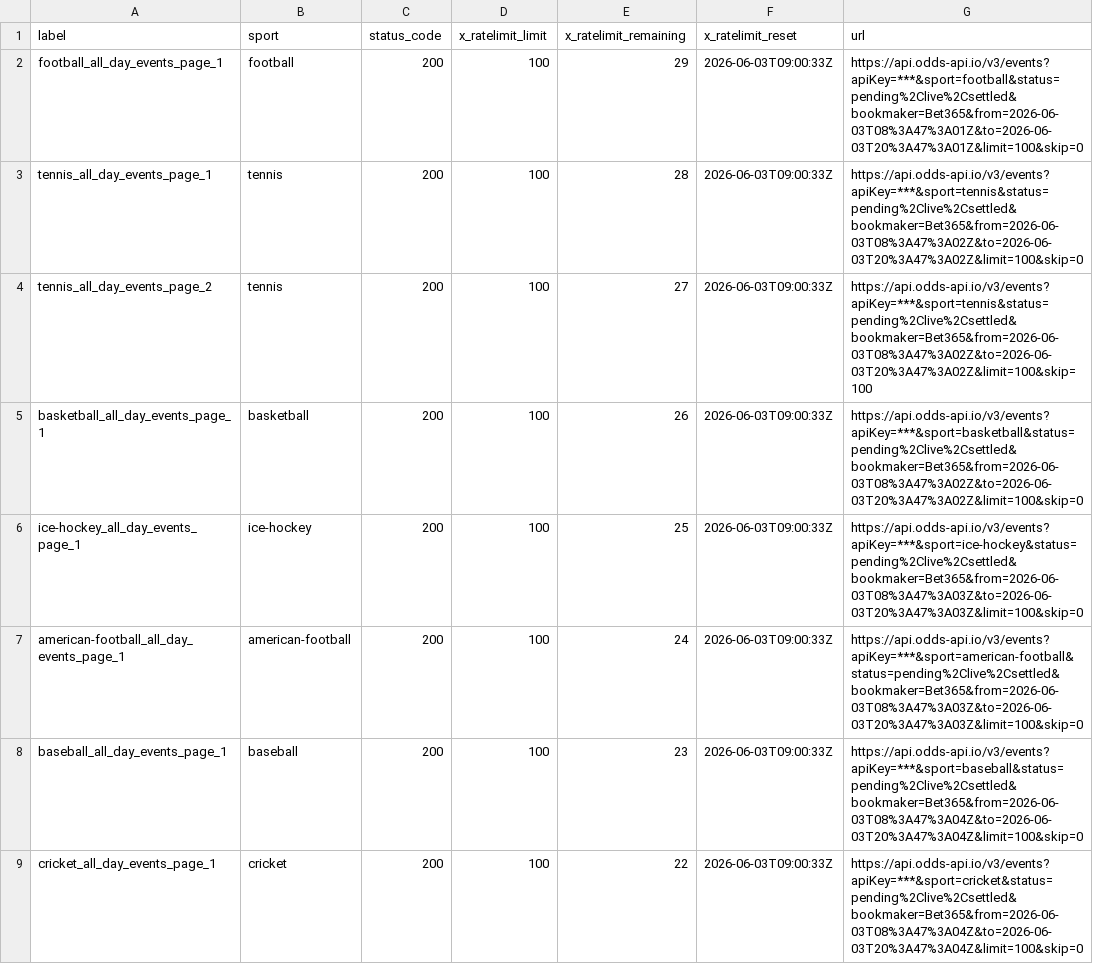
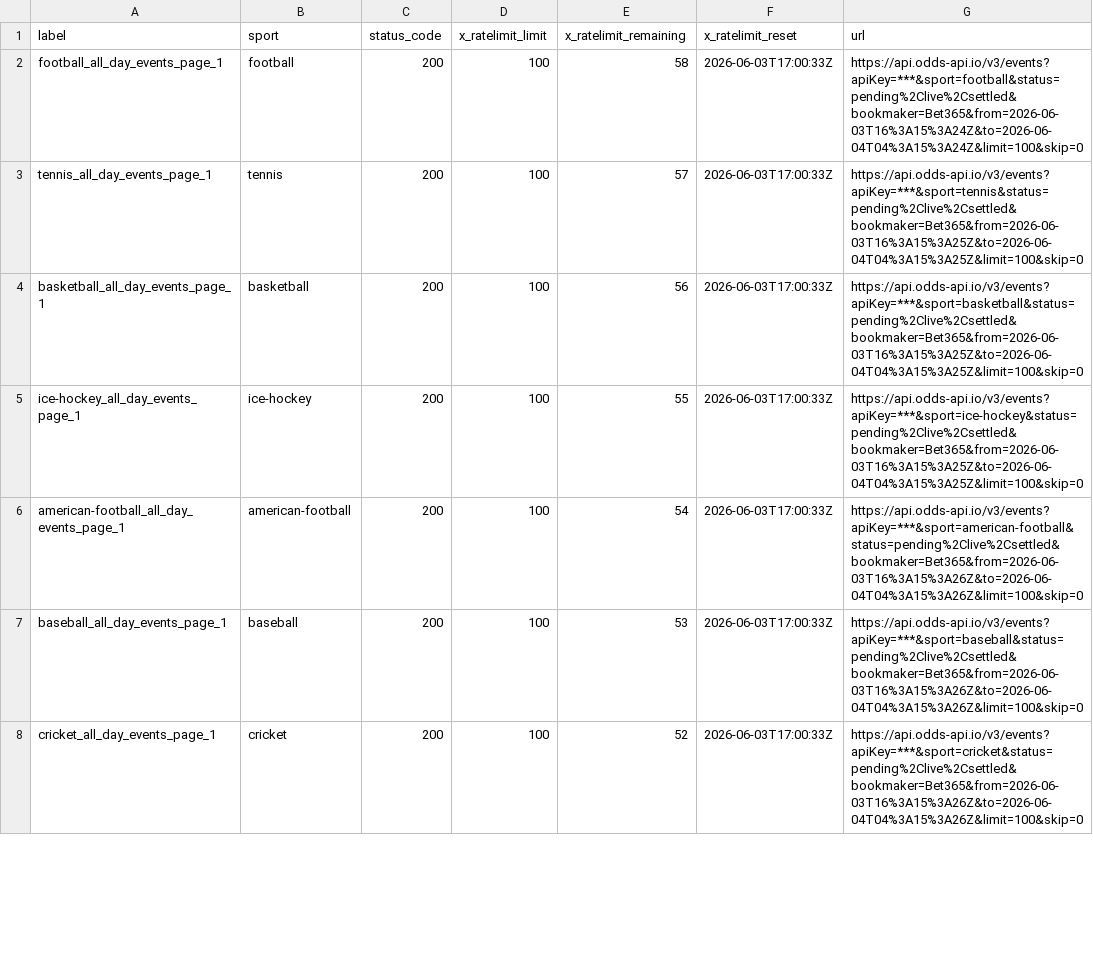
Before and after one commit to Bendecks/Odds-2, a CSV file: output/bet365/latest/bet365_today_multisport_all_day_rate_limit_headers.csv, drawn as a sheet; only a part is shown; the diff covers the shown part only.

```diff
--- a/output/bet365/latest/bet365_today_multisport_all_day_rate_limit_headers.csv
+++ b/output/bet365/latest/bet365_today_multisport_all_day_rate_limit_headers.csv
@@ -1,9 +1,8 @@
 label,sport,status_code,x_ratelimit_limit,x_ratelimit_remaining,x_ratelimit_reset,url
-football_all_day_events_page_1,football,200,100,29,2026-06-03T09:00:33Z,https://api.odds-api.io/v3/events?apiKey=***&sport=football&status=pending%2Clive%2Csettled&bookmaker=Bet365&from=2026-06-03T08%3A47%3A01Z&to=2026-06-03T20%3A47%3A01Z&limit=100&skip=0
-tennis_all_day_events_page_1,tennis,200,100,28,2026-06-03T09:00:33Z,https://api.odds-api.io/v3/events?apiKey=***&sport=tennis&status=pending%2Clive%2Csettled&bookmaker=Bet365&from=2026-06-03T08%3A47%3A02Z&to=2026-06-03T20%3A47%3A02Z&limit=100&skip=0
-tennis_all_day_events_page_2,tennis,200,100,27,2026-06-03T09:00:33Z,https://api.odds-api.io/v3/events?apiKey=***&sport=tennis&status=pending%2Clive%2Csettled&bookmaker=Bet365&from=2026-06-03T08%3A47%3A02Z&to=2026-06-03T20%3A47%3A02Z&limit=100&skip=100
-basketball_all_day_events_page_1,basketball,200,100,26,2026-06-03T09:00:33Z,https://api.odds-api.io/v3/events?apiKey=***&sport=basketball&status=pending%2Clive%2Csettled&bookmaker=Bet365&from=2026-06-03T08%3A47%3A02Z&to=2026-06-03T20%3A47%3A02Z&limit=100&skip=0
-ice-hockey_all_day_events_page_1,ice-hockey,200,100,25,2026-06-03T09:00:33Z,https://api.odds-api.io/v3/events?apiKey=***&sport=ice-hockey&status=pending%2Clive%2Csettled&bookmaker=Bet365&from=2026-06-03T08%3A47%3A03Z&to=2026-06-03T20%3A47%3A03Z&limit=100&skip=0
-american-football_all_day_events_page_1,american-football,200,100,24,2026-06-03T09:00:33Z,https://api.odds-api.io/v3/events?apiKey=***&sport=american-football&status=pending%2Clive%2Csettled&bookmaker=Bet365&from=2026-06-03T08%3A47%3A03Z&to=2026-06-03T20%3A47%3A03Z&limit=100&skip=0
-baseball_all_day_events_page_1,baseball,200,100,23,2026-06-03T09:00:33Z,https://api.odds-api.io/v3/events?apiKey=***&sport=baseball&status=pending%2Clive%2Csettled&bookmaker=Bet365&from=2026-06-03T08%3A47%3A04Z&to=2026-06-03T20%3A47%3A04Z&limit=100&skip=0
-cricket_all_day_events_page_1,cricket,200,100,22,2026-06-03T09:00:33Z,https://api.odds-api.io/v3/events?apiKey=***&sport=cricket&status=pending%2Clive%2Csettled&bookmaker=Bet365&from=2026-06-03T08%3A47%3A04Z&to=2026-06-03T20%3A47%3A04Z&limit=100&skip=0
+football_all_day_events_page_1,football,200,100,58,2026-06-03T17:00:33Z,https://api.odds-api.io/v3/events?apiKey=***&sport=football&status=pending%2Clive%2Csettled&bookmaker=Bet365&from=2026-06-03T16%3A15%3A24Z&to=2026-06-04T04%3A15%3A24Z&limit=100&skip=0
+tennis_all_day_events_page_1,tennis,200,100,57,2026-06-03T17:00:33Z,https://api.odds-api.io/v3/events?apiKey=***&sport=tennis&status=pending%2Clive%2Csettled&bookmaker=Bet365&from=2026-06-03T16%3A15%3A25Z&to=2026-06-04T04%3A15%3A25Z&limit=100&skip=0
+basketball_all_day_events_page_1,basketball,200,100,56,2026-06-03T17:00:33Z,https://api.odds-api.io/v3/events?apiKey=***&sport=basketball&status=pending%2Clive%2Csettled&bookmaker=Bet365&from=2026-06-03T16%3A15%3A25Z&to=2026-06-04T04%3A15%3A25Z&limit=100&skip=0
+ice-hockey_all_day_events_page_1,ice-hockey,200,100,55,2026-06-03T17:00:33Z,https://api.odds-api.io/v3/events?apiKey=***&sport=ice-hockey&status=pending%2Clive%2Csettled&bookmaker=Bet365&from=2026-06-03T16%3A15%3A25Z&to=2026-06-04T04%3A15%3A25Z&limit=100&skip=0
+american-football_all_day_events_page_1,american-football,200,100,54,2026-06-03T17:00:33Z,https://api.odds-api.io/v3/events?apiKey=***&sport=american-football&status=pending%2Clive%2Csettled&bookmaker=Bet365&from=2026-06-03T16%3A15%3A26Z&to=2026-06-04T04%3A15%3A26Z&limit=100&skip=0
+baseball_all_day_events_page_1,baseball,200,100,53,2026-06-03T17:00:33Z,https://api.odds-api.io/v3/events?apiKey=***&sport=baseball&status=pending%2Clive%2Csettled&bookmaker=Bet365&from=2026-06-03T16%3A15%3A26Z&to=2026-06-04T04%3A15%3A26Z&limit=100&skip=0
+cricket_all_day_events_page_1,cricket,200,100,52,2026-06-03T17:00:33Z,https://api.odds-api.io/v3/events?apiKey=***&sport=cricket&status=pending%2Clive%2Csettled&bookmaker=Bet365&from=2026-06-03T16%3A15%3A26Z&to=2026-06-04T04%3A15%3A26Z&limit=100&skip=0
```
Also changed, not shown: 6 added rows, 11 removed rows and 25 edited cells elsewhere in this file, output/bet365/latest/bet365_today_multisport_all_day_excluded.csv, 26 other files.
